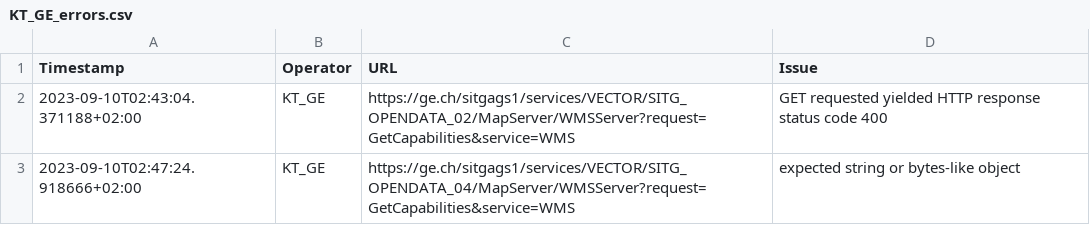
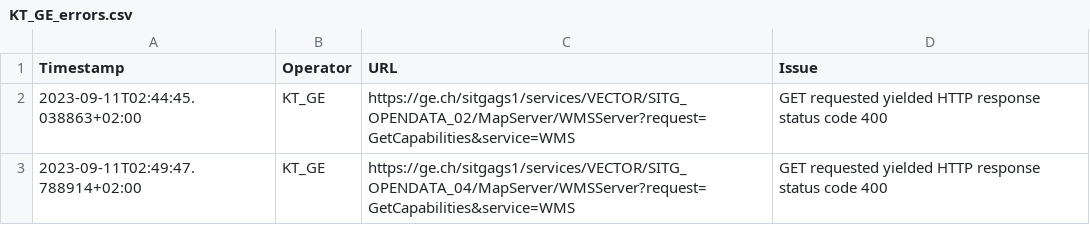
Before and after one commit to FHNW-IVGI/Geoharvester, a CSV file: scraper/tools/KT_GE_errors.csv, drawn as a sheet.

Commit message:
Scraper done

```diff
--- a/scraper/tools/KT_GE_errors.csv
+++ b/scraper/tools/KT_GE_errors.csv
@@ -1,3 +1,3 @@
 Timestamp,Operator,URL,Issue
-2023-09-10T02:43:04.371188+02:00,KT_GE,https://ge.ch/sitgags1/services/VECTOR/SITG_OPENDATA_02/MapServer/WMSServer?request=GetCapabilities&service=WMS,"GET requested yielded HTTP response status code 400"
-2023-09-10T02:47:24.918666+02:00,KT_GE,https://ge.ch/sitgags1/services/VECTOR/SITG_OPENDATA_04/MapServer/WMSServer?request=GetCapabilities&service=WMS,"expected string or bytes-like object"
+2023-09-11T02:44:45.038863+02:00,KT_GE,https://ge.ch/sitgags1/services/VECTOR/SITG_OPENDATA_02/MapServer/WMSServer?request=GetCapabilities&service=WMS,"GET requested yielded HTTP response status code 400"
+2023-09-11T02:49:47.788914+02:00,KT_GE,https://ge.ch/sitgags1/services/VECTOR/SITG_OPENDATA_04/MapServer/WMSServer?request=GetCapabilities&service=WMS,"GET requested yielded HTTP response status code 400"
```
Also changed, not shown: scraper/tools/KT_BL_errors.csv, scraper/tools/KT_FR_errors.csv, 6 other files.
